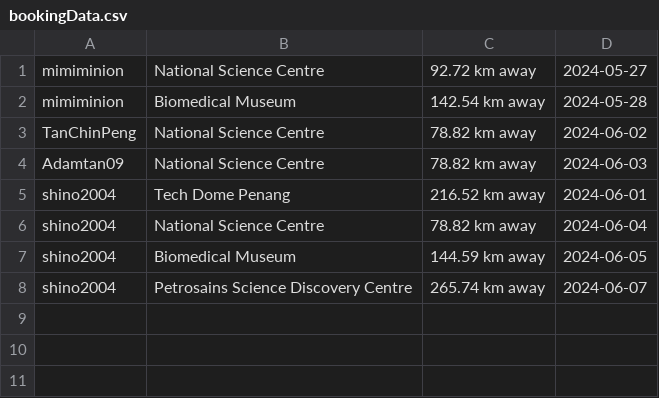
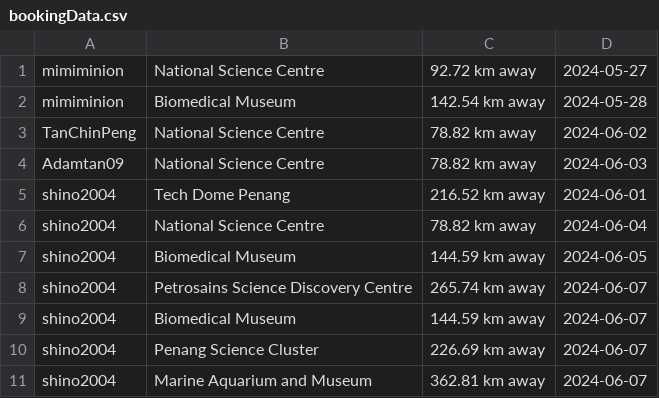
Before and after one commit to RextonRZ/HACKING-THE-FUTURE-WIA1002-Group-Assignment, a CSV file: src/main/java/Data/bookingData.csv, drawn as a sheet; the diff names each change by its address in the sheet, - before the commit and + after, or states it on an @@ line.

```diff
--- a/src/main/java/Data/bookingData.csv
+++ b/src/main/java/Data/bookingData.csv
+row 9: shino2004 | Biomedical Museum | 144.59 km away | 2024-06-07
+row 10: shino2004 | Penang Science Cluster | 226.69 km away | 2024-06-07
+row 11: shino2004 | Marine Aquarium and Museum | 362.81 km away | 2024-06-07
```
Also changed, not shown: 4 other files.
